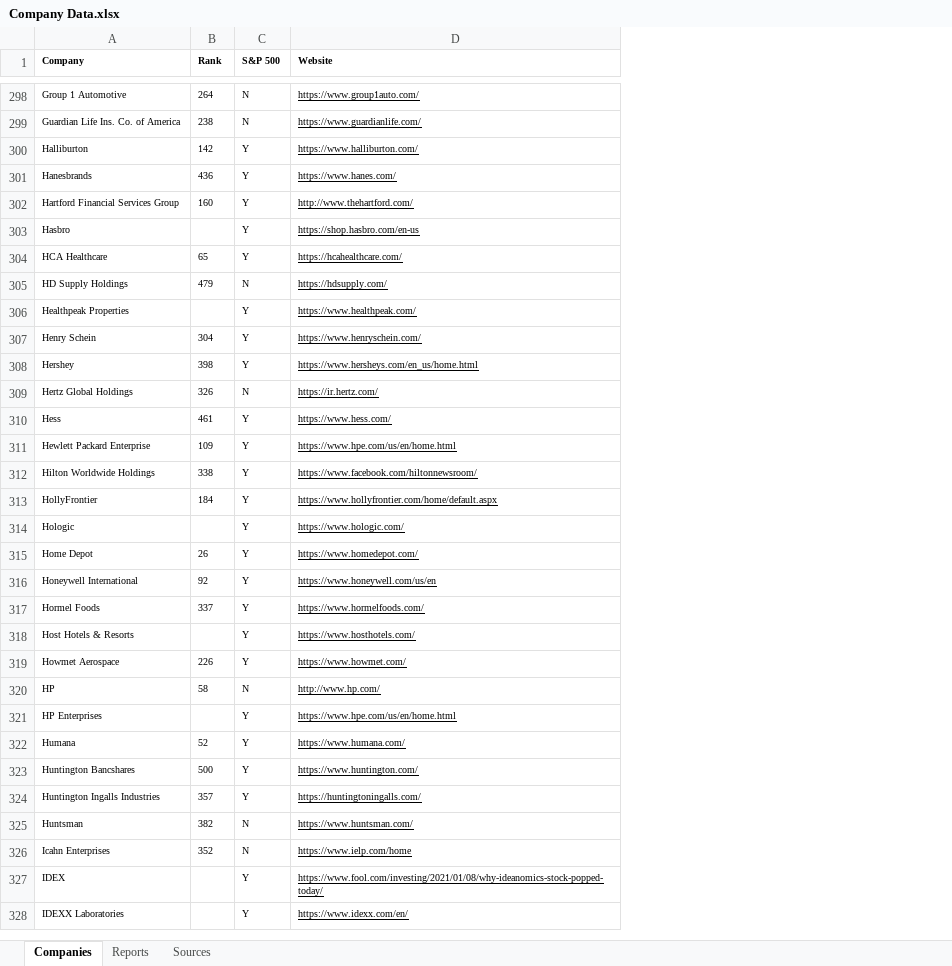
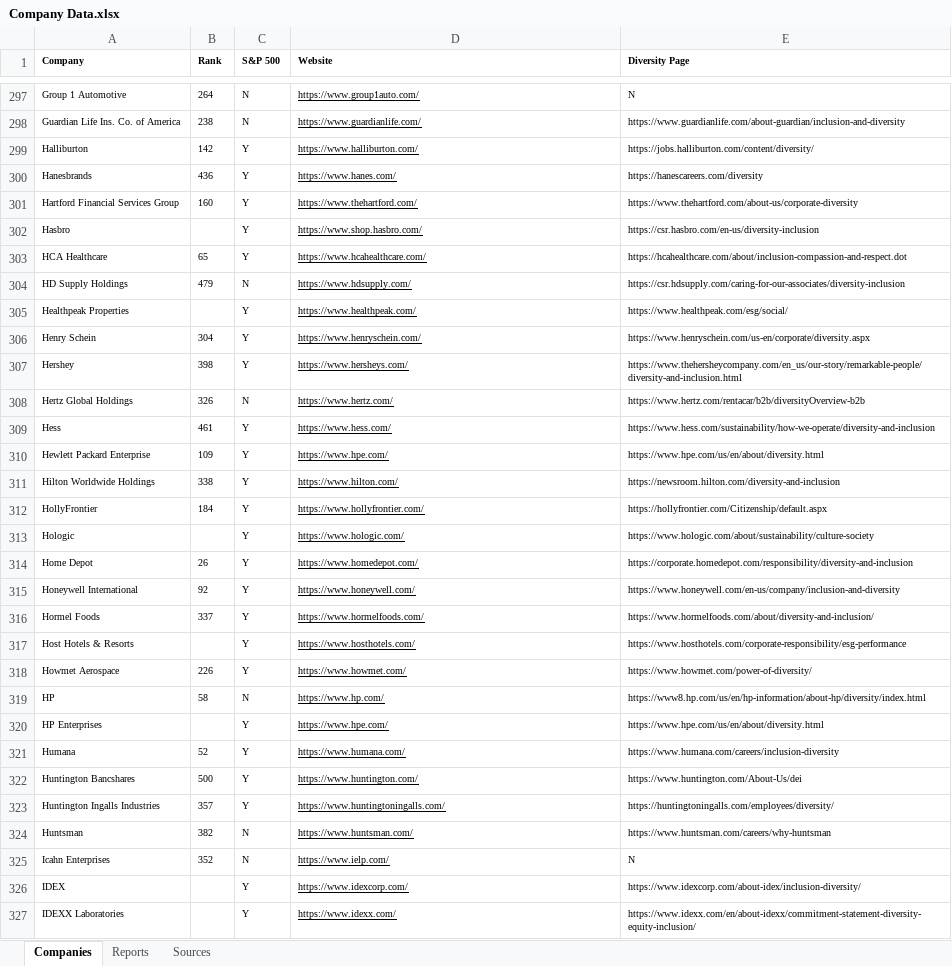
Before and after one commit to PrimoData/fortune500app, an Excel workbook: Company Data.xlsx, sheet Companies, drawn as a sheet; only a part is shown, gaps mark what is left out; values as stored, in another font and other column widths than the file's, no borders; charts and pictures not drawn; addresses are those after the commit; the diff covers the shown part only; the diff names each change by its address in the sheet, - before the commit and + after, or states it on an @@ line.

```diff
--- a/Company Data.xlsx (sheet Companies)
+++ b/Company Data.xlsx (sheet Companies)
+column E (Diversity Page), rows 297-327: N | https://www.guardianlife.com/about-guardian/inclusion-and-diversity | https://jobs.halliburton.com/content/diversity/ | https://hanescareers.com/diversity | https://www.thehartford.com/about-us/corporate-diversity | https://csr.hasbro.com/en-us/diversity-inclusion | https://hcahealthcare.com/about/inclusion-compassion-and-respect.dot | https://csr.hdsupply.com/caring-for-our-associates/diversity-inclusion | https://www.healthpeak.com/esg/social/ | https://www.henryschein.com/us-en/corporate/diversity.aspx | https://www.thehersheycompany.com/en_us/our-story/remarkable-people/diversity-and-inclusion.html | https://www.hertz.com/rentacar/b2b/diversityOverview-b2b | https://www.hess.com/sustainability/how-we-operate/diversity-and-inclusion | https://www.hpe.com/us/en/about/diversity.html | https://newsroom.hilton.com/diversity-and-inclusion | https://hollyfrontier.com/Citizenship/default.aspx | https://www.hologic.com/about/sustainability/culture-society | https://corporate.homedepot.com/responsibility/diversity-and-inclusion | https://www.honeywell.com/en-us/company/inclusion-and-diversity | https://www.hormelfoods.com/about/diversity-and-inclusion/ | https://www.hosthotels.com/corporate-responsibility/esg-performance | https://www.howmet.com/power-of-diversity/ | https://www8.hp.com/us/en/hp-information/about-hp/diversity/index.html | https://www.hpe.com/us/en/about/diversity.html | https://www.humana.com/careers/inclusion-diversity | https://www.huntington.com/About-Us/dei | https://huntingtoningalls.com/employees/diversity/ | https://www.huntsman.com/careers/why-huntsman | N | https://www.idexcorp.com/about-idex/inclusion-diversity/ | https://www.idexx.com/en/about-idexx/commitment-statement-diversity-equity-inclusion/
-D301 (Website): http://www.thehartford.com/
+D301 (Website): https://www.thehartford.com/
-D302 (Website): https://shop.hasbro.com/en-us
+D302 (Website): https://www.shop.hasbro.com/
-D303 (Website): https://hcahealthcare.com/
+D303 (Website): https://www.hcahealthcare.com/
-D304 (Website): https://hdsupply.com/
+D304 (Website): https://www.hdsupply.com/
-D307 (Website): https://www.hersheys.com/en_us/home.html
+D307 (Website): https://www.hersheys.com/
-D308 (Website): https://ir.hertz.com/
+D308 (Website): https://www.hertz.com/
-D310 (Website): https://www.hpe.com/us/en/home.html
+D310 (Website): https://www.hpe.com/
-D311 (Website): https://www.facebook.com/hiltonnewsroom/
+D311 (Website): https://www.hilton.com/
-D312 (Website): https://www.hollyfrontier.com/home/default.aspx
+D312 (Website): https://www.hollyfrontier.com/
-D315 (Website): https://www.honeywell.com/us/en
+D315 (Website): https://www.honeywell.com/
-D319 (Website): http://www.hp.com/
+D319 (Website): https://www.hp.com/
-D320 (Website): https://www.hpe.com/us/en/home.html
+D320 (Website): https://www.hpe.com/
-D323 (Website): https://huntingtoningalls.com/
+D323 (Website): https://www.huntingtoningalls.com/
-D325 (Website): https://www.ielp.com/home
+D325 (Website): https://www.ielp.com/
-D326 (Website): https://www.fool.com/investing/2021/01/08/why-ideanomics-stock-popped-today/
+D326 (Website): https://www.idexcorp.com/
-D327 (Website): https://www.idexx.com/en/
+D327 (Website): https://www.idexx.com/
```
Also changed, not shown: 1 added row, 2 removed rows, 199 edited cells and cell formats elsewhere in this sheet, sheet Reports, sheet Sources, static/EEO Data.xlsx, 5 other files.
